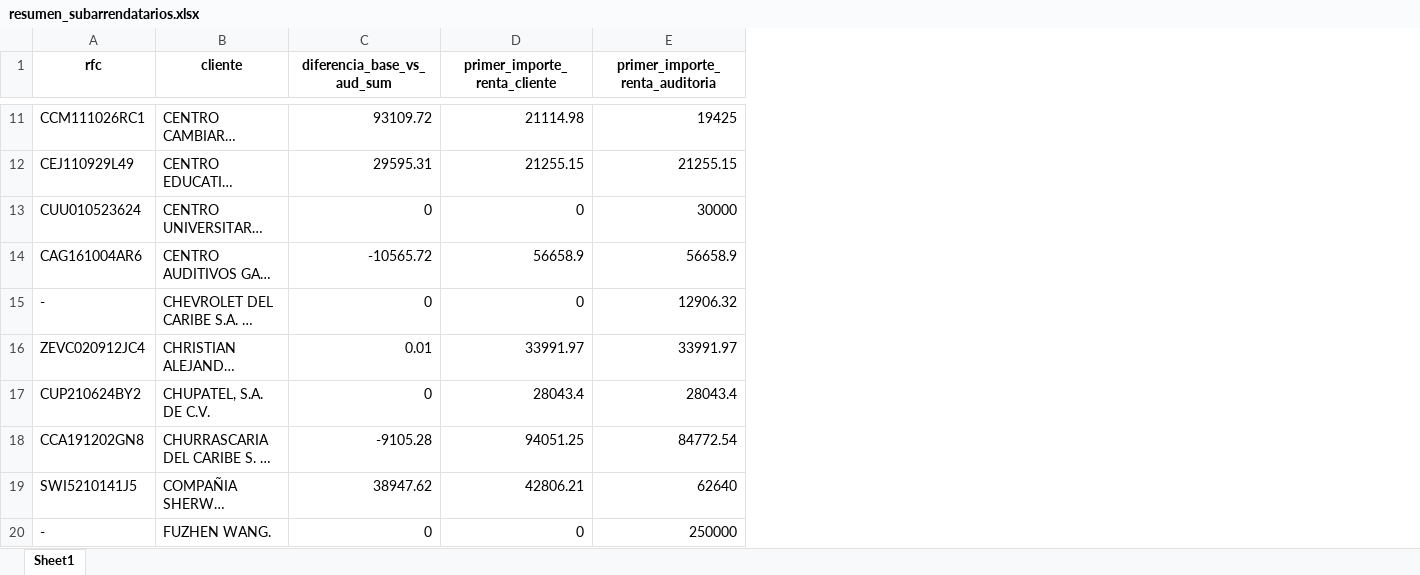
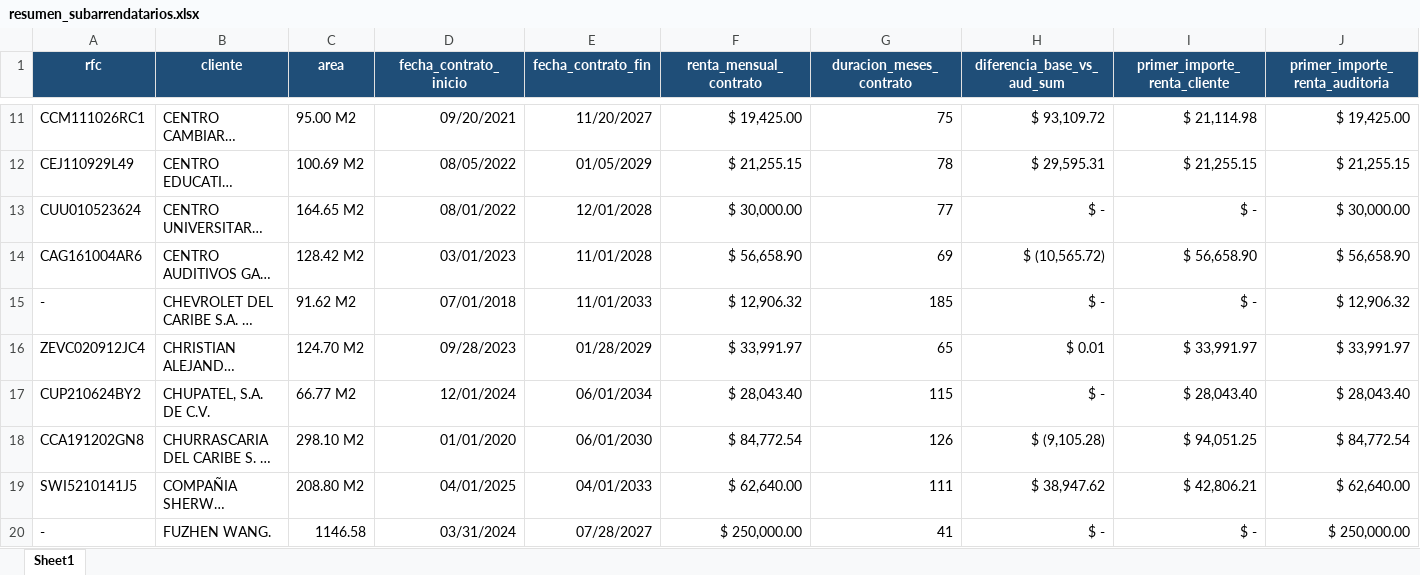
Before and after one commit to oscarpineda-prgx/Automation-Subarrenda, an Excel workbook: data/output/resumen_subarrendatarios.xlsx, sheet Sheet1, drawn as a sheet; only a part is shown, gaps mark what is left out; long unchanged cells end in …; values as stored, in another font and other column widths than the file's, no borders; addresses are those after the commit; the diff covers the shown part only; the diff names each change by its address in the sheet, - before the commit and + after, or states it on an @@ line.

```diff
--- a/data/output/resumen_subarrendatarios.xlsx (sheet Sheet1)
+++ b/data/output/resumen_subarrendatarios.xlsx (sheet Sheet1)
+column C (area), rows 11-20: 95.00 M2 | 100.69 M2 | 164.65 M2 | 128.42 M2 | 91.62 M2 | 124.70 M2 | 66.77 M2 | 298.10 M2 | 208.80 M2 | 1146.58
+column D (fecha_contrato_inicio), rows 11-20: 09/20/2021 | 08/05/2022 | 08/01/2022 | 03/01/2023 | 07/01/2018 | 09/28/2023 | 12/01/2024 | 01/01/2020 | 04/01/2025 | 03/31/2024
+column E (fecha_contrato_fin), rows 11-20: 11/20/2027 | 01/05/2029 | 12/01/2028 | 11/01/2028 | 11/01/2033 | 01/28/2029 | 06/01/2034 | 06/01/2030 | 04/01/2033 | 07/28/2027
+column F (renta_mensual_contrato), rows 11-20: $ 19,425.00 | $ 21,255.15 | $ 30,000.00 | $ 56,658.90 | $ 12,906.32 | $ 33,991.97 | $ 28,043.40 | $ 84,772.54 | $ 62,640.00 | $ 250,000.00
+column G (duracion_meses_contrato), rows 11-20: 75 | 78 | 77 | 69 | 185 | 65 | 115 | 126 | 111 | 41
@@ A1:B1 fill: none → #1F4E78, text colour: black → #FFFFFF @@
@@ H1:J1 fill: none → #1F4E78, text colour: black → #FFFFFF @@
-H11 (diferencia_base_vs_aud_sum): 93109.72
+H11 (diferencia_base_vs_aud_sum): $ 93,109.72
-I11 (primer_importe_renta_cliente): 21114.98
+I11 (primer_importe_renta_cliente): $ 21,114.98
-J11 (primer_importe_renta_auditoria): 19425
+J11 (primer_importe_renta_auditoria): $ 19,425.00
-H12 (diferencia_base_vs_aud_sum): 29595.31
+H12 (diferencia_base_vs_aud_sum): $ 29,595.31
-I12 (primer_importe_renta_cliente): 21255.15
+I12 (primer_importe_renta_cliente): $ 21,255.15
-J12 (primer_importe_renta_auditoria): 21255.15
+J12 (primer_importe_renta_auditoria): $ 21,255.15
-H13 (diferencia_base_vs_aud_sum): 0
+H13 (diferencia_base_vs_aud_sum): $ -
-I13 (primer_importe_renta_cliente): 0
+I13 (primer_importe_renta_cliente): $ -
-J13 (primer_importe_renta_auditoria): 30000
+J13 (primer_importe_renta_auditoria): $ 30,000.00
-H14 (diferencia_base_vs_aud_sum): -10565.72
+H14 (diferencia_base_vs_aud_sum): $ (10,565.72)
-I14 (primer_importe_renta_cliente): 56658.9
+I14 (primer_importe_renta_cliente): $ 56,658.90
-J14 (primer_importe_renta_auditoria): 56658.9
+J14 (primer_importe_renta_auditoria): $ 56,658.90
-H15 (diferencia_base_vs_aud_sum): 0
+H15 (diferencia_base_vs_aud_sum): $ -
-I15 (primer_importe_renta_cliente): 0
+I15 (primer_importe_renta_cliente): $ -
-J15 (primer_importe_renta_auditoria): 12906.32
+J15 (primer_importe_renta_auditoria): $ 12,906.32
-H16 (diferencia_base_vs_aud_sum): 0.01
+H16 (diferencia_base_vs_aud_sum): $ 0.01
-I16 (primer_importe_renta_cliente): 33991.97
+I16 (primer_importe_renta_cliente): $ 33,991.97
-J16 (primer_importe_renta_auditoria): 33991.97
+J16 (primer_importe_renta_auditoria): $ 33,991.97
-H17 (diferencia_base_vs_aud_sum): 0
+H17 (diferencia_base_vs_aud_sum): $ -
-I17 (primer_importe_renta_cliente): 28043.4
+I17 (primer_importe_renta_cliente): $ 28,043.40
-J17 (primer_importe_renta_auditoria): 28043.4
+J17 (primer_importe_renta_auditoria): $ 28,043.40
-H18 (diferencia_base_vs_aud_sum): -9105.28
+H18 (diferencia_base_vs_aud_sum): $ (9,105.28)
-I18 (primer_importe_renta_cliente): 94051.25
+I18 (primer_importe_renta_cliente): $ 94,051.25
-J18 (primer_importe_renta_auditoria): 84772.54
+J18 (primer_importe_renta_auditoria): $ 84,772.54
-H19 (diferencia_base_vs_aud_sum): 38947.62
+H19 (diferencia_base_vs_aud_sum): $ 38,947.62
-I19 (primer_importe_renta_cliente): 42806.21
+I19 (primer_importe_renta_cliente): $ 42,806.21
-J19 (primer_importe_renta_auditoria): 62640
+J19 (primer_importe_renta_auditoria): $ 62,640.00
-H20 (diferencia_base_vs_aud_sum): 0
+H20 (diferencia_base_vs_aud_sum): $ -
-I20 (primer_importe_renta_cliente): 0
+I20 (primer_importe_renta_cliente): $ -
-J20 (primer_importe_renta_auditoria): 250000
+J20 (primer_importe_renta_auditoria): $ 250,000.00
```
Also changed, not shown: 1 added column, 984 edited cells and cell formats elsewhere in this sheet, 5 other files.
